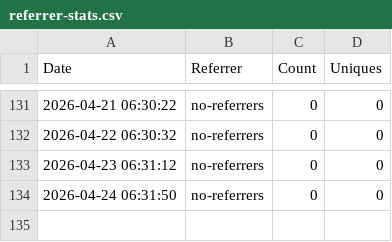
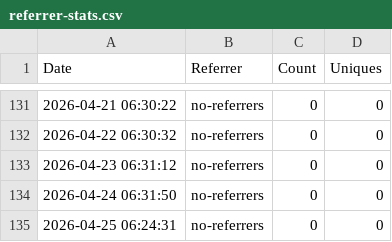
Before and after one commit to jpmorgan-payments/pdp-mcp, a CSV file: metrics/referrer-stats.csv, drawn as a sheet; only a part is shown, gaps mark what is left out; the diff names each change by its address in the sheet, - before the commit and + after, or states it on an @@ line.

```diff
--- a/metrics/referrer-stats.csv
+++ b/metrics/referrer-stats.csv
+row 135: 2026-04-25 06:24:31 | no-referrers | 0 | 0
```
Also changed, not shown: metrics/clone-stats.csv, metrics/traffic-stats.csv.
